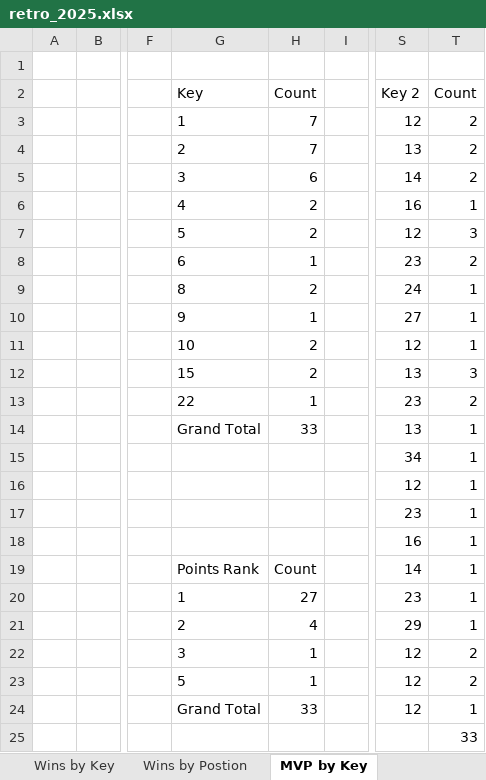
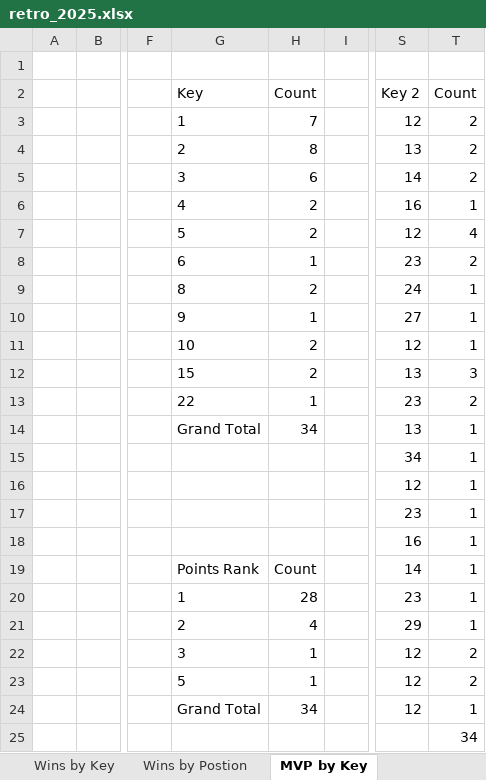
Before and after one commit to meinhardtmr/NFL-Fantasy, an Excel workbook: 2025/retro_2025.xlsx, sheet MVP by Key, drawn as a sheet; only a part is shown, gaps mark what is left out; values as stored, in another font and other column widths than the file's, no borders; charts and pictures not drawn; the diff names each change by its address in the sheet, - before the commit and + after, or states it on an @@ line.

```diff
--- a/2025/retro_2025.xlsx (sheet MVP by Key)
+++ b/2025/retro_2025.xlsx (sheet MVP by Key)
-H4 (Count): 7
+H4 (Count): 8
-T7 (Count): 3
+T7 (Count): 4
-H14 (Count): 33
+H14 (Count): 34
-H20 (Count): 27
+H20 (Count): 28
-H24 (Count): 33
+H24 (Count): 34
-T25 (Count): 33
+T25 (Count): 34
```
Also changed, not shown: sheet Position Matrix, sheet Wins by Postion, sheet Retro, sheet Wins by Key, sheet MVP by Player, sheet Team Count, 1 more sheet, charts or pictures, 2025/Excel/NFL.xlsm, 1 other file.
